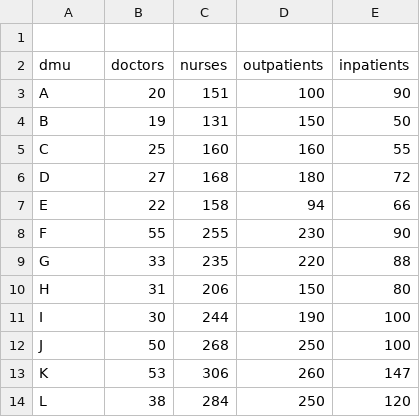
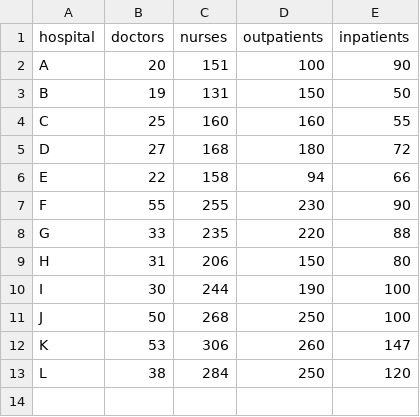
Before and after one commit to liwohart/dea, a CSV file: example/hospital.csv, drawn as a sheet.

Commit message:
Update exemple/

```diff
--- a/example/hospital.csv
+++ b/example/hospital.csv
@@ -1,3 +1,2 @@
-
-dmu,doctors,nurses,outpatients,inpatients
+hospital,doctors,nurses,outpatients,inpatients
 A,20,151,100,90
```
